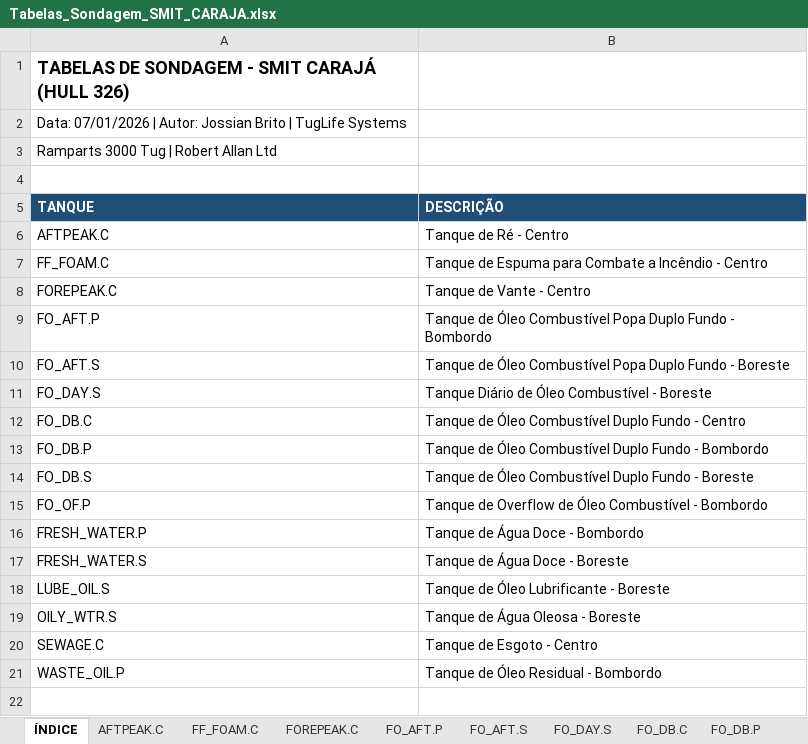
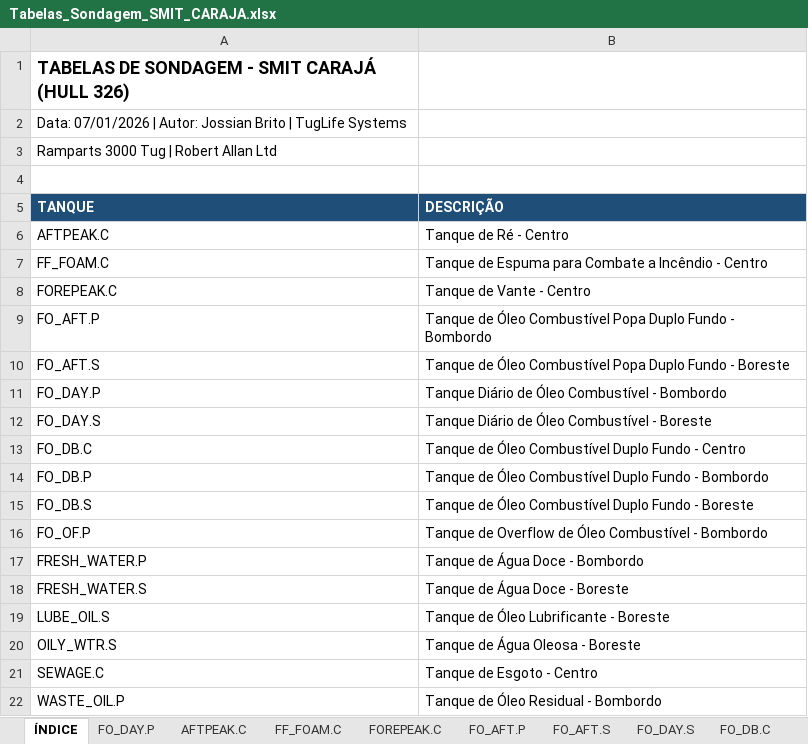
Before and after one commit to Jbvix/tugmarine, an Excel workbook: library/Tabelas_Sondagem_SMIT_CARAJA.xlsx, sheet ÍNDICE, drawn as a sheet; values as stored, in another font and other column widths than the file's, no borders; the diff names each change by its address in the sheet, - before the commit and + after, or states it on an @@ line.

```diff
--- a/library/Tabelas_Sondagem_SMIT_CARAJA.xlsx (sheet ÍNDICE)
+++ b/library/Tabelas_Sondagem_SMIT_CARAJA.xlsx (sheet ÍNDICE)
+sheet tab: FO_DAY.P
+row 11: FO_DAY.P | Tanque Diário de Óleo Combustível - Bombordo
```
Also changed, not shown: library/Tabelas_Sondagem_SMIT_CRAO.xlsx, 2 other files.
